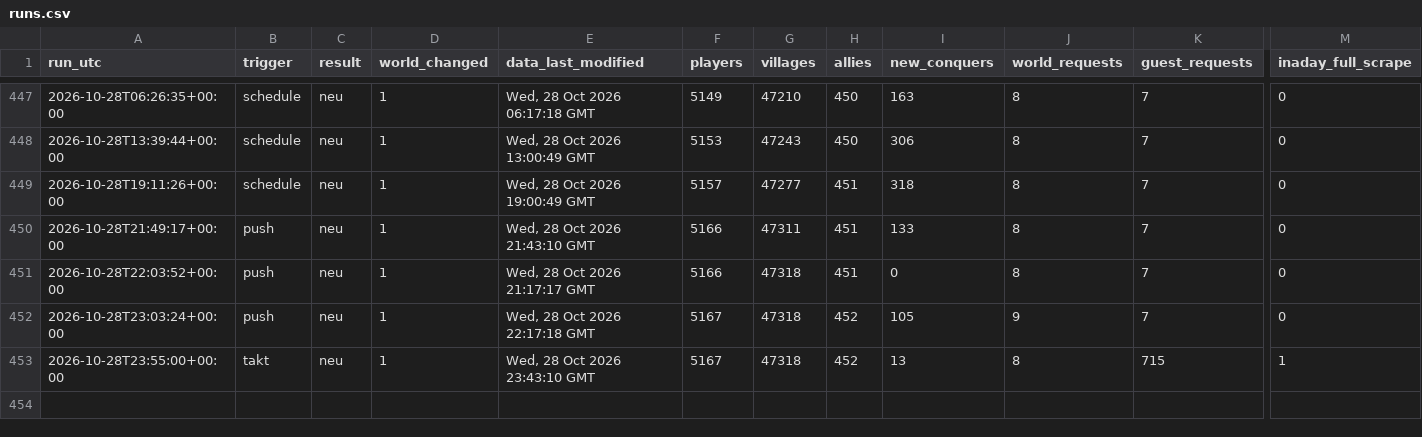
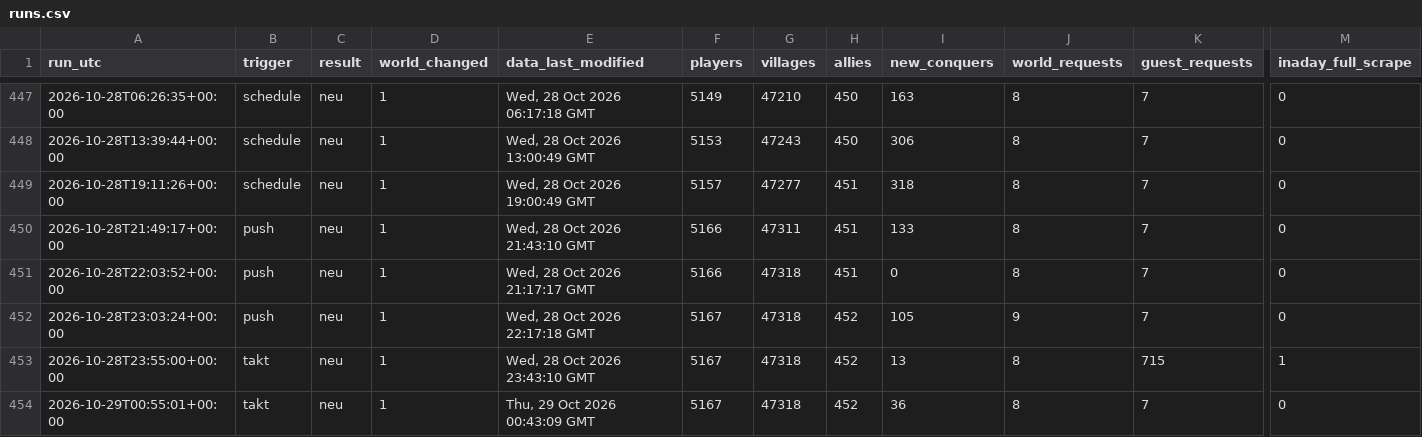
Before and after one commit to brisk-one/Karte259, a CSV file: data/runs.csv, drawn as a sheet; only a part is shown, gaps mark what is left out; rows hold the shown columns only; the diff names each change by its address in the sheet, - before the commit and + after, or states it on an @@ line.

```diff
--- a/data/runs.csv
+++ b/data/runs.csv
+row 454: 2026-10-29T00:55:01+00:00 | takt | neu | 1 | Thu, 29 Oct 2026 00:43:09 GMT | 5167 | 47318 | 452 | 36 | 8 | 7 | 0
```
Also changed, not shown: data/conquers/2026-10.csv, data/latest/allies.csv, 4 other files.
